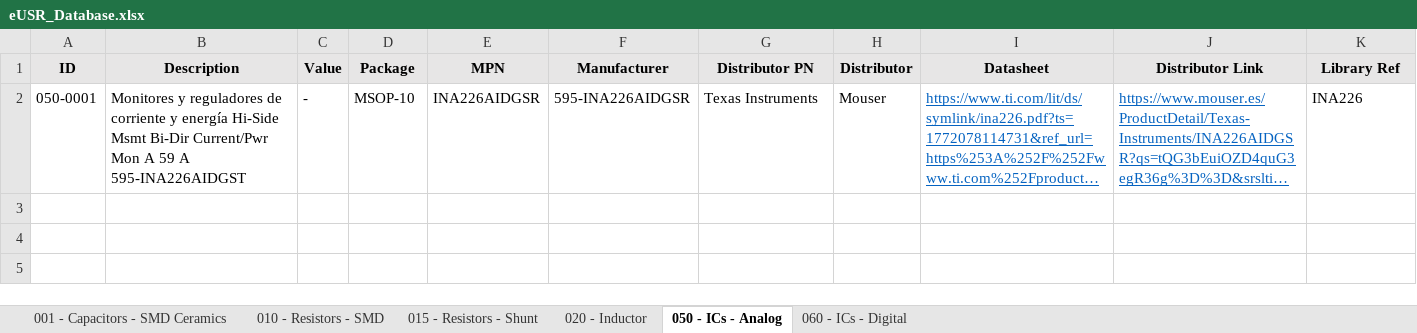
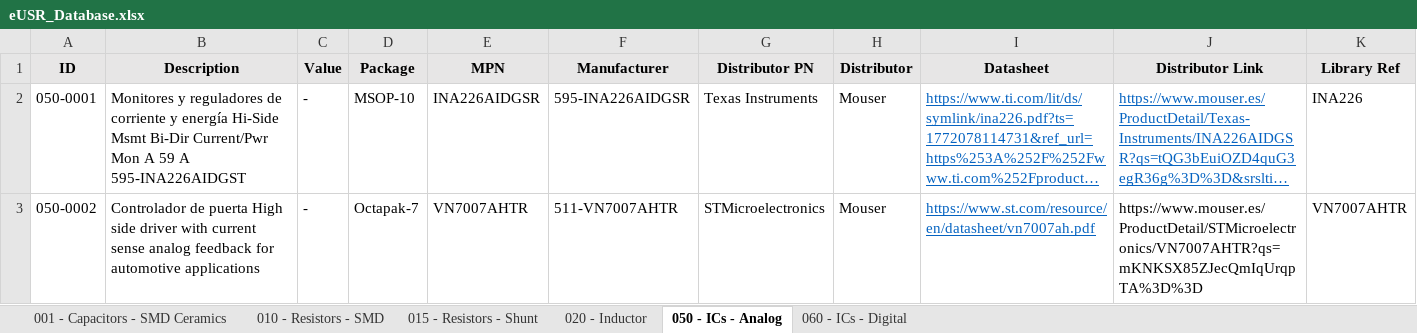
Before and after one commit to Gustavo-Gago/LIB, an Excel workbook: eUSR_Database.xlsx, sheet 050 - ICs - Analog, drawn as a sheet; only a part is shown; long unchanged cells end in …; values as stored, in another font and other column widths than the file's, no borders; rows hold the shown columns only; the diff names each change by its address in the sheet, - before the commit and + after, or states it on an @@ line.

Commit message:
VN7007AHTR added

```diff
--- a/eUSR_Database.xlsx (sheet 050 - ICs - Analog)
+++ b/eUSR_Database.xlsx (sheet 050 - ICs - Analog)
+row 3: 050-0002 | Controlador de puerta High side driver with current sense analog feedback for automotive applications | - | Octapak-7 | VN7007AHTR | 511-VN7007AHTR | STMicroelectronics | Mouser | https://www.st.com/resource/en/datasheet/vn7007ah.pdf | https://www.mouser.es/ProductDetail/STMicroelectronics/VN7007AHTR?qs=mKNKSX85ZJecQmIqUrqpTA%3D%3D | VN7007AHTR
```
Also changed, not shown: 3 other files.
